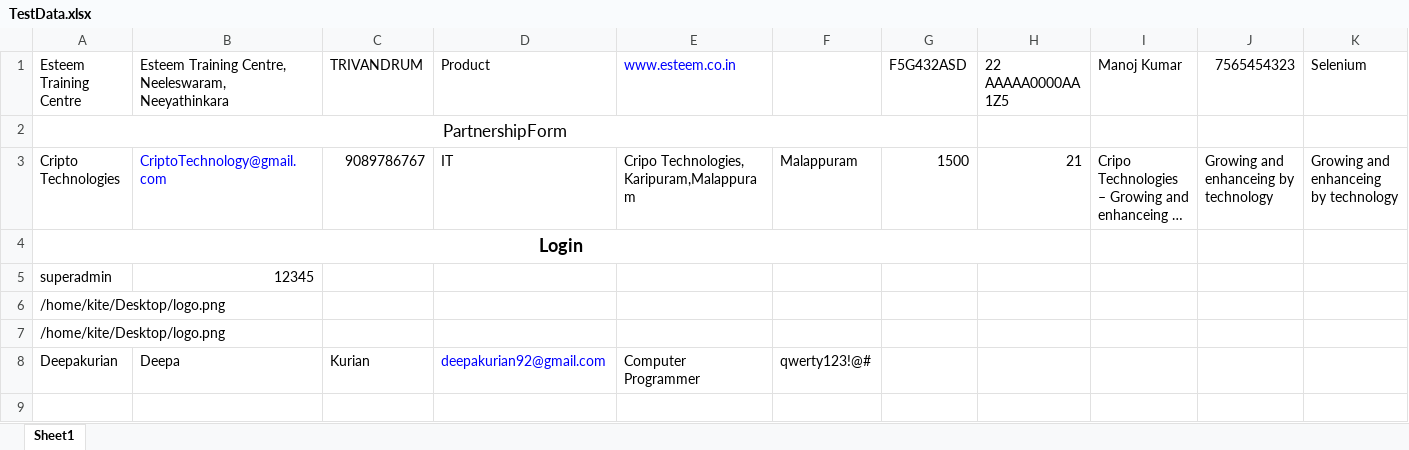
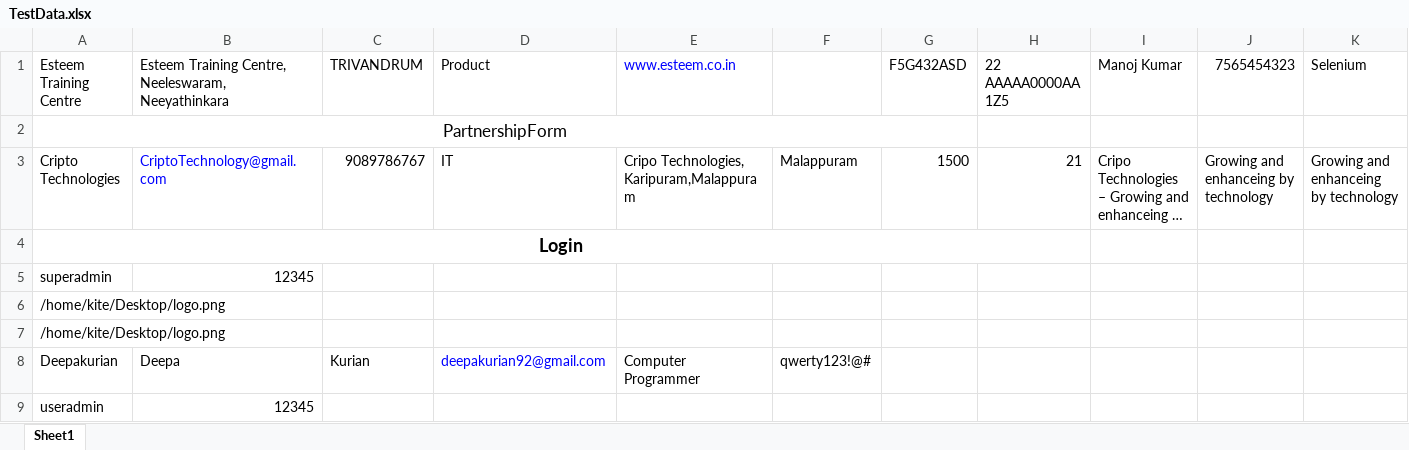
Before and after one commit to dhanyaSudhakar/ICTWebsiteAutomationB1G1, an Excel workbook: ictwebsite/src/main/resources/TestData.xlsx, sheet Sheet1, drawn as a sheet; only a part is shown; long unchanged cells end in …; values as stored, in another font and other column widths than the file's, no borders; rows hold the shown columns only; the diff names each change by its address in the sheet, - before the commit and + after, or states it on an @@ line.

```diff
--- a/ictwebsite/src/main/resources/TestData.xlsx (sheet Sheet1)
+++ b/ictwebsite/src/main/resources/TestData.xlsx (sheet Sheet1)
+row 9: useradmin | 12345
```
Also changed, not shown: ictwebsite/target/classes/TestData.xlsx, 49 other files.
